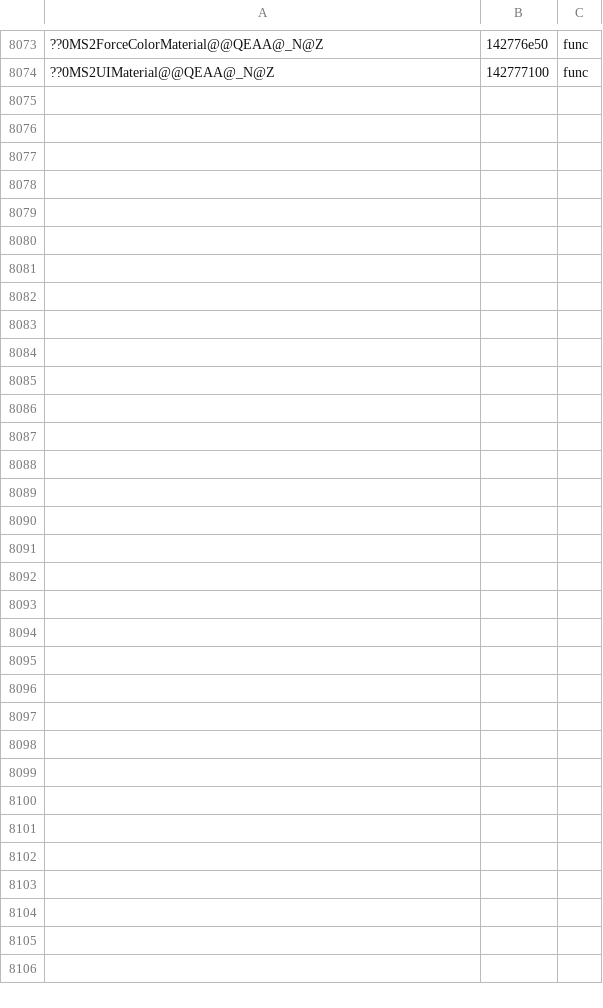
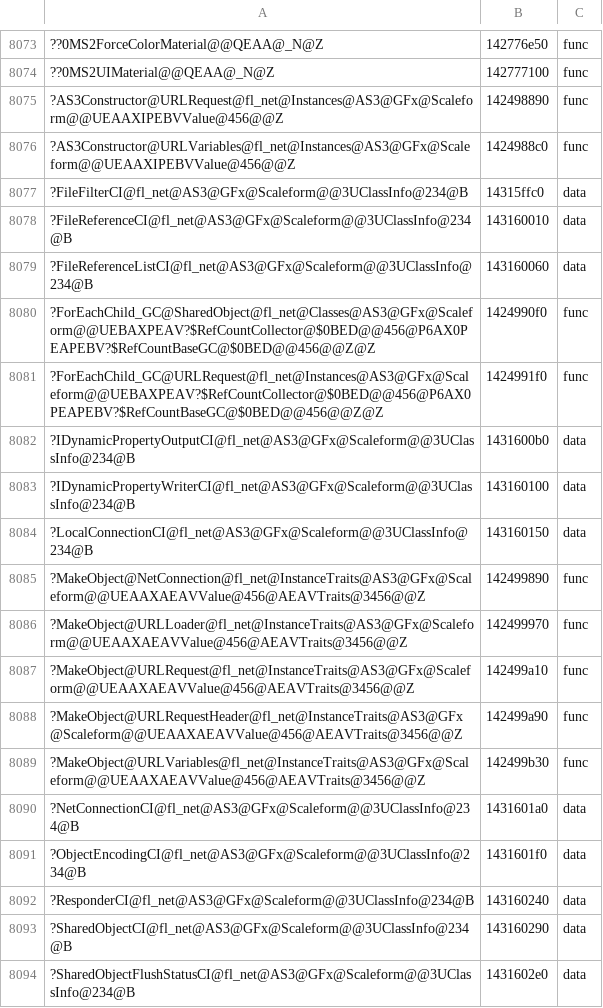
Before and after one commit to riyukuro/MS2Recomp, a TSV file: progress/symbols-manual.tsv, drawn as a sheet; only a part is shown, gaps mark what is left out; the diff covers the shown part only; the diff names each change by its address in the sheet, - before the commit and + after, or states it on an @@ line.

```diff
--- a/progress/symbols-manual.tsv
+++ b/progress/symbols-manual.tsv
+row 8075: ?AS3Constructor@URLRequest@fl_net@Instances@AS3@GFx@Scaleform@@UEAAXIPEBVValue@456@@Z | 142498890 | func
+row 8076: ?AS3Constructor@URLVariables@fl_net@Instances@AS3@GFx@Scaleform@@UEAAXIPEBVValue@456@@Z | 1424988c0 | func
+row 8077: ?FileFilterCI@fl_net@AS3@GFx@Scaleform@@3UClassInfo@234@B | 14315ffc0 | data
+row 8078: ?FileReferenceCI@fl_net@AS3@GFx@Scaleform@@3UClassInfo@234@B | 143160010 | data
+row 8079: ?FileReferenceListCI@fl_net@AS3@GFx@Scaleform@@3UClassInfo@234@B | 143160060 | data
+row 8080: ?ForEachChild_GC@SharedObject@fl_net@Classes@AS3@GFx@Scaleform@@UEBAXPEAV?$RefCountCollector@$0BED@@456@P6AX0PEAPEBV?$RefCountBaseGC@$0BED@@456@@Z@Z | 1424990f0 | func
+row 8081: ?ForEachChild_GC@URLRequest@fl_net@Instances@AS3@GFx@Scaleform@@UEBAXPEAV?$RefCountCollector@$0BED@@456@P6AX0PEAPEBV?$RefCountBaseGC@$0BED@@456@@Z@Z | 1424991f0 | func
+row 8082: ?IDynamicPropertyOutputCI@fl_net@AS3@GFx@Scaleform@@3UClassInfo@234@B | 1431600b0 | data
+row 8083: ?IDynamicPropertyWriterCI@fl_net@AS3@GFx@Scaleform@@3UClassInfo@234@B | 143160100 | data
+row 8084: ?LocalConnectionCI@fl_net@AS3@GFx@Scaleform@@3UClassInfo@234@B | 143160150 | data
+row 8085: ?MakeObject@NetConnection@fl_net@InstanceTraits@AS3@GFx@Scaleform@@UEAAXAEAVValue@456@AEAVTraits@3456@@Z | 142499890 | func
+row 8086: ?MakeObject@URLLoader@fl_net@InstanceTraits@AS3@GFx@Scaleform@@UEAAXAEAVValue@456@AEAVTraits@3456@@Z | 142499970 | func
+row 8087: ?MakeObject@URLRequest@fl_net@InstanceTraits@AS3@GFx@Scaleform@@UEAAXAEAVValue@456@AEAVTraits@3456@@Z | 142499a10 | func
+row 8088: ?MakeObject@URLRequestHeader@fl_net@InstanceTraits@AS3@GFx@Scaleform@@UEAAXAEAVValue@456@AEAVTraits@3456@@Z | 142499a90 | func
+row 8089: ?MakeObject@URLVariables@fl_net@InstanceTraits@AS3@GFx@Scaleform@@UEAAXAEAVValue@456@AEAVTraits@3456@@Z | 142499b30 | func
+row 8090: ?NetConnectionCI@fl_net@AS3@GFx@Scaleform@@3UClassInfo@234@B | 1431601a0 | data
+row 8091: ?ObjectEncodingCI@fl_net@AS3@GFx@Scaleform@@3UClassInfo@234@B | 1431601f0 | data
+row 8092: ?ResponderCI@fl_net@AS3@GFx@Scaleform@@3UClassInfo@234@B | 143160240 | data
+row 8093: ?SharedObjectCI@fl_net@AS3@GFx@Scaleform@@3UClassInfo@234@B | 143160290 | data
+row 8094: ?SharedObjectFlushStatusCI@fl_net@AS3@GFx@Scaleform@@3UClassInfo@234@B | 1431602e0 | data
```
Also changed, not shown: 9 added rows elsewhere in this file.
